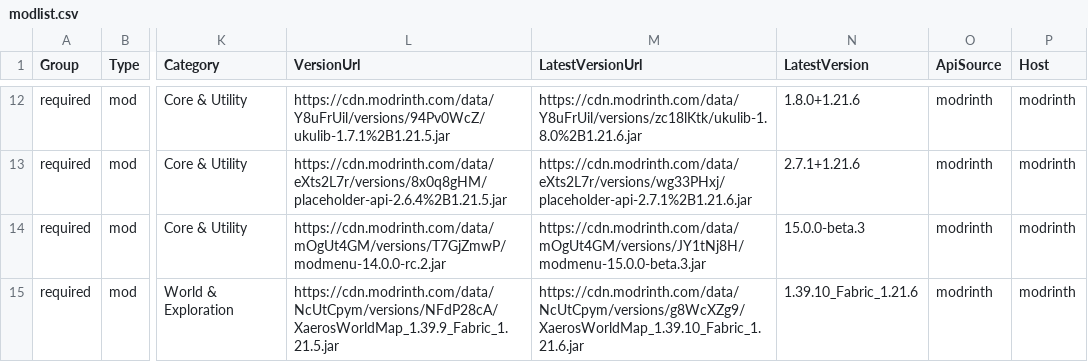
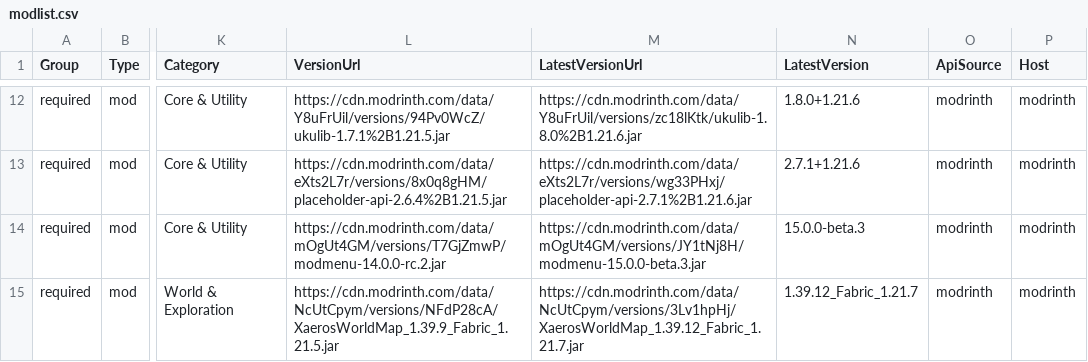
Before and after one commit to survivorsunited/minecraft-mods-manager, a CSV file: modlist.csv, drawn as a sheet; only a part is shown, gaps mark what is left out; the diff covers the shown part only; the diff names each change by its address in the sheet, - before the commit and + after, or states it on an @@ line.

```diff
--- a/modlist.csv
+++ b/modlist.csv
-M15 (LatestVersionUrl): https://cdn.modrinth.com/data/NcUtCpym/versions/g8WcXZg9/XaerosWorldMap_1.39.10_Fabric_1.21.6.jar
+M15 (LatestVersionUrl): https://cdn.modrinth.com/data/NcUtCpym/versions/3Lv1hpHj/XaerosWorldMap_1.39.12_Fabric_1.21.7.jar
-N15 (LatestVersion): 1.39.10_Fabric_1.21.6
+N15 (LatestVersion): 1.39.12_Fabric_1.21.7
```
Also changed, not shown: 7 edited cells elsewhere in this file.
